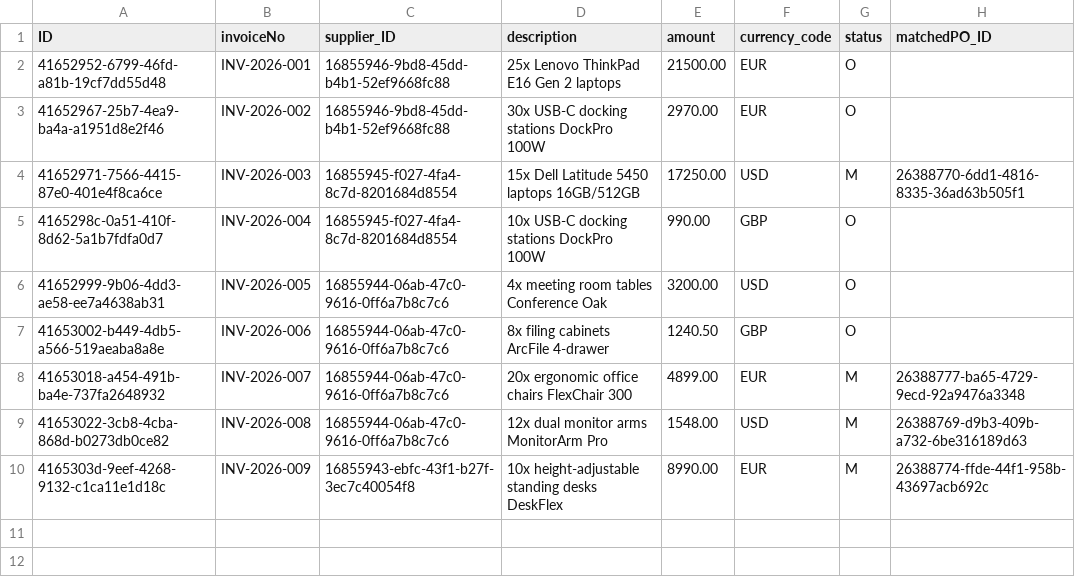
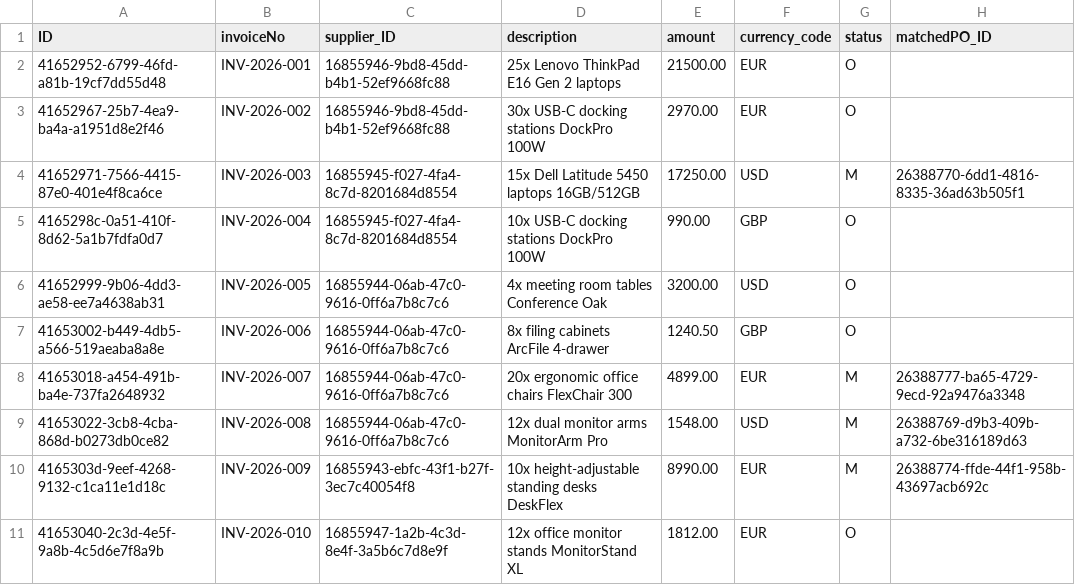
Before and after one commit to svvoii/cap-invoice-matching, a CSV file: db/data/invoice.matching-Invoices.csv, drawn as a sheet; the diff names each change by its address in the sheet, - before the commit and + after, or states it on an @@ line.

```diff
--- a/db/data/invoice.matching-Invoices.csv
+++ b/db/data/invoice.matching-Invoices.csv
+row 11: 41653040-2c3d-4e5f-9a8b-4c5d6e7f8a9b | INV-2026-010 | 16855947-1a2b-4c3d-8e4f-3a5b6c7d8e9f | 12x office monitor stands MonitorStand XL | 1812.00 | EUR | O
```
Also changed, not shown: db/data/invoice.matching-PurchaseOrders.csv, db/data/invoice.matching-Suppliers.csv, 15 other files.
